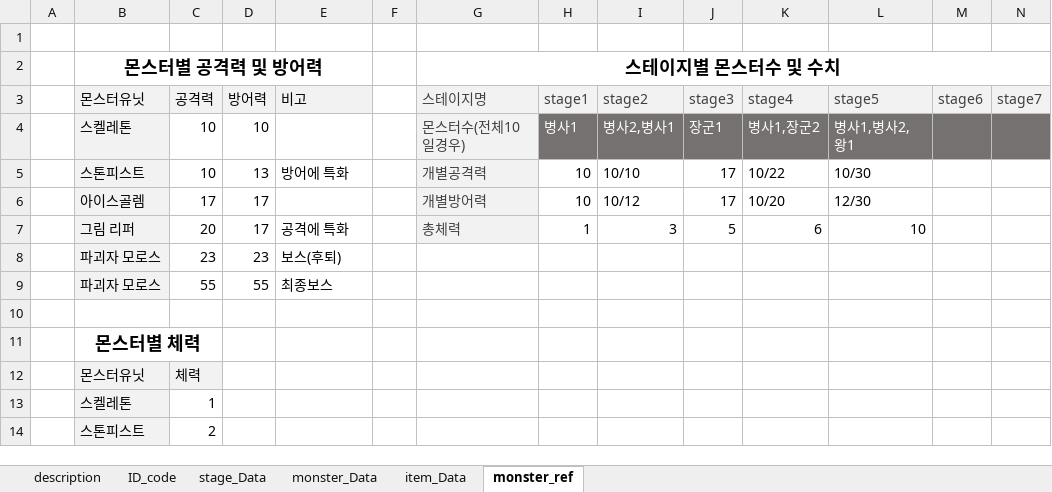
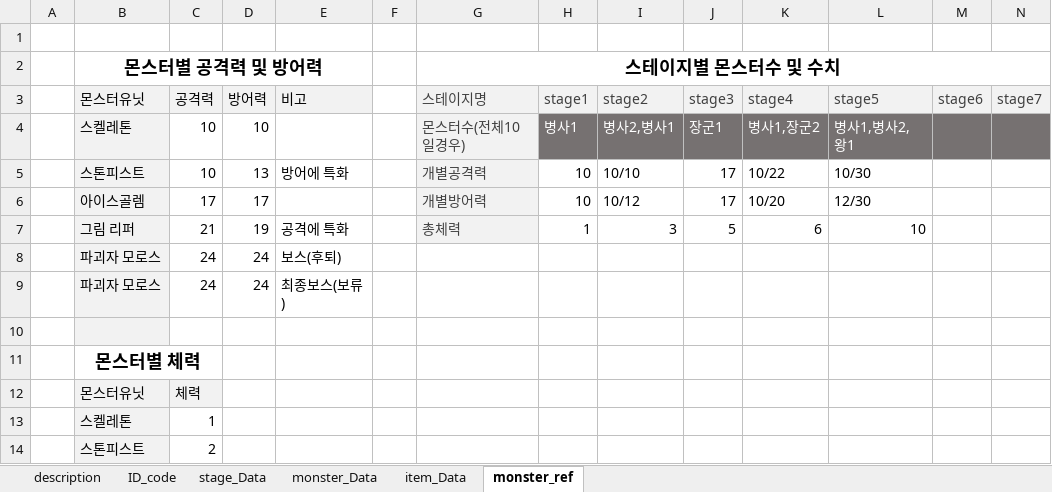
Before and after one commit to kmk5844/DarkDice, an Excel workbook: DarkDice/Assets/Scritable/Excel/DataTable.xlsx, sheet monster_ref, drawn as a sheet; only a part is shown; values as stored, in another font and other column widths than the file's, no borders; charts and pictures and table styles not drawn; removed rows and columns are numbered as before the commit, all else as after; rows hold the shown columns only; the diff names each change by its address in the sheet, - before the commit and + after, or states it on an @@ line.

Commit message:
SYJ_TABLE&UIEDIT

```diff
--- a/DarkDice/Assets/Scritable/Excel/DataTable.xlsx (sheet monster_ref)
+++ b/DarkDice/Assets/Scritable/Excel/DataTable.xlsx (sheet monster_ref)
-C7 (공격력): 20
+C7 (공격력): 21
-D7 (방어력): 17
+D7 (방어력): 19
-C8 (공격력): 23
+C8 (공격력): 24
-D8 (방어력): 23
+D8 (방어력): 24
-row 9:  | 파괴자 모로스 | 55 | 55 | 최종보스
+row 9:  | 파괴자 모로스 | 24 | 24 | 최종보스(보류)
-B10 fill: none
+B10 fill: #F2F2F2
```
Also changed, not shown: sheet monster_Data, sheet stage_Data, 24 other files.
